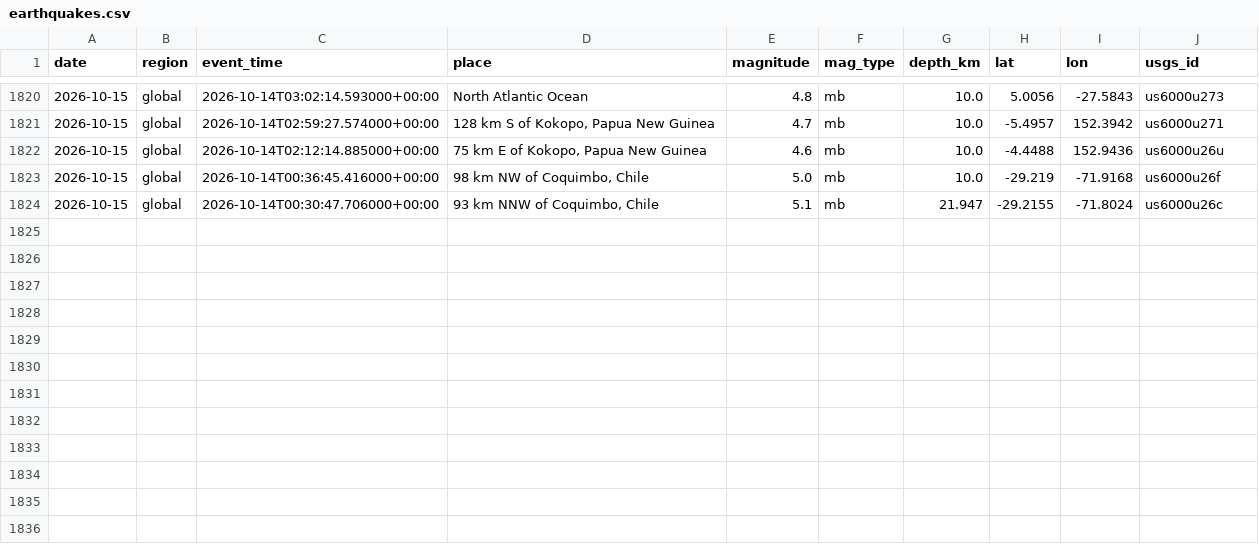
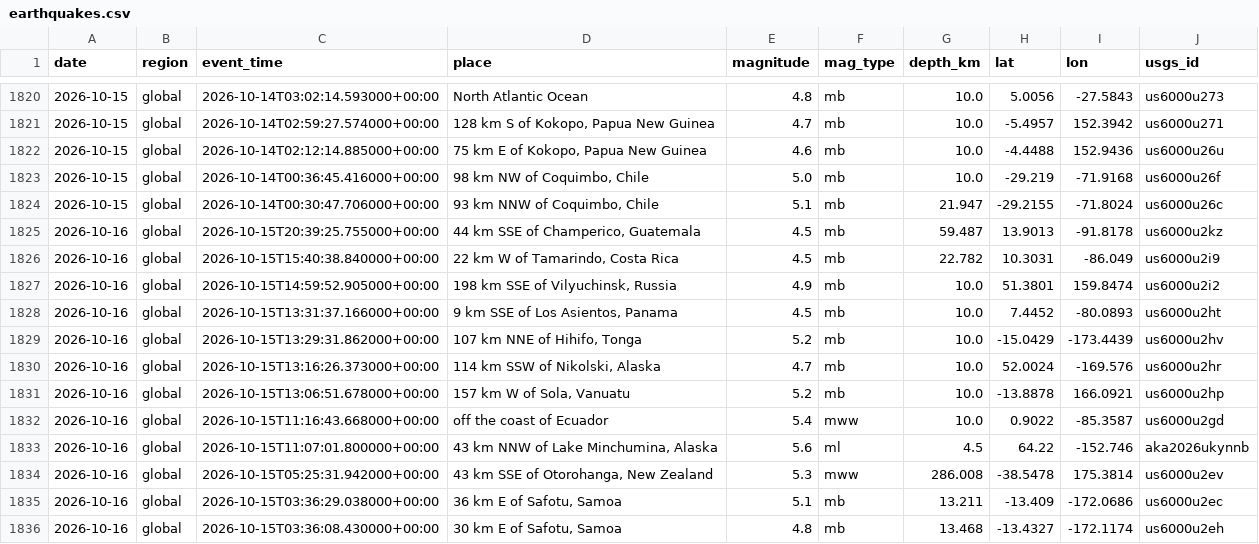
Before and after one commit to icedo724/data_collection, a CSV file: data/environment/earthquakes.csv, drawn as a sheet; only a part is shown, gaps mark what is left out.

```diff
--- a/data/environment/earthquakes.csv
+++ b/data/environment/earthquakes.csv
@@ -1824 +1824,13 @@
 2026-10-15,global,2026-10-14T00:30:47.706000+00:00,"93 km NNW of Coquimbo, Chile",5.1,mb,21.947,-29.2155,-71.8024,us6000u26c
+2026-10-16,global,2026-10-15T20:39:25.755000+00:00,"44 km SSE of Champerico, Guatemala",4.5,mb,59.487,13.9013,-91.8178,us6000u2kz
+2026-10-16,global,2026-10-15T15:40:38.840000+00:00,"22 km W of Tamarindo, Costa Rica",4.5,mb,22.782,10.3031,-86.049,us6000u2i9
+2026-10-16,global,2026-10-15T14:59:52.905000+00:00,"198 km SSE of Vilyuchinsk, Russia",4.9,mb,10.0,51.3801,159.8474,us6000u2i2
+2026-10-16,global,2026-10-15T13:31:37.166000+00:00,"9 km SSE of Los Asientos, Panama",4.5,mb,10.0,7.4452,-80.0893,us6000u2ht
+2026-10-16,global,2026-10-15T13:29:31.862000+00:00,"107 km NNE of Hihifo, Tonga",5.2,mb,10.0,-15.0429,-173.4439,us6000u2hv
+2026-10-16,global,2026-10-15T13:16:26.373000+00:00,"114 km SSW of Nikolski, Alaska",4.7,mb,10.0,52.0024,-169.576,us6000u2hr
+2026-10-16,global,2026-10-15T13:06:51.678000+00:00,"157 km W of Sola, Vanuatu",5.2,mb,10.0,-13.8878,166.0921,us6000u2hp
+2026-10-16,global,2026-10-15T11:16:43.668000+00:00,off the coast of Ecuador,5.4,mww,10.0,0.9022,-85.3587,us6000u2gd
+2026-10-16,global,2026-10-15T11:07:01.800000+00:00,"43 km NNW of Lake Minchumina, Alaska",5.6,ml,4.5,64.22,-152.746,aka2026ukynnb
+2026-10-16,global,2026-10-15T05:25:31.942000+00:00,"43 km SSE of Otorohanga, New Zealand",5.3,mww,286.008,-38.5478,175.3814,us6000u2ev
+2026-10-16,global,2026-10-15T03:36:29.038000+00:00,"36 km E of Safotu, Samoa",5.1,mb,13.211,-13.409,-172.0686,us6000u2ec
+2026-10-16,global,2026-10-15T03:36:08.430000+00:00,"30 km E of Safotu, Samoa",4.8,mb,13.468,-13.4327,-172.1174,us6000u2eh
```
Also changed, not shown: data/environment/air_quality.csv, data/environment/weather.csv, 9 other files.
